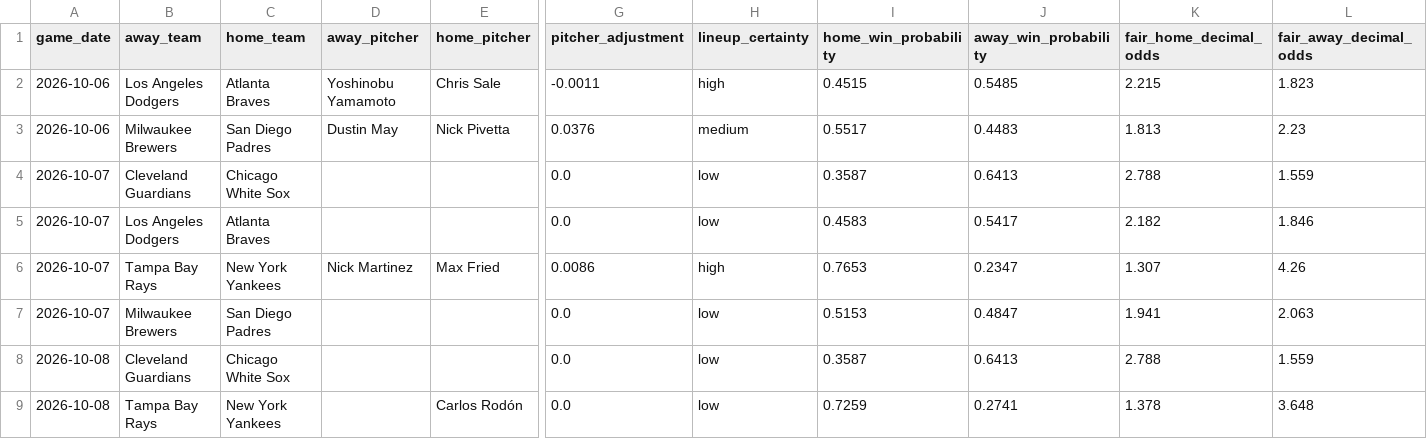
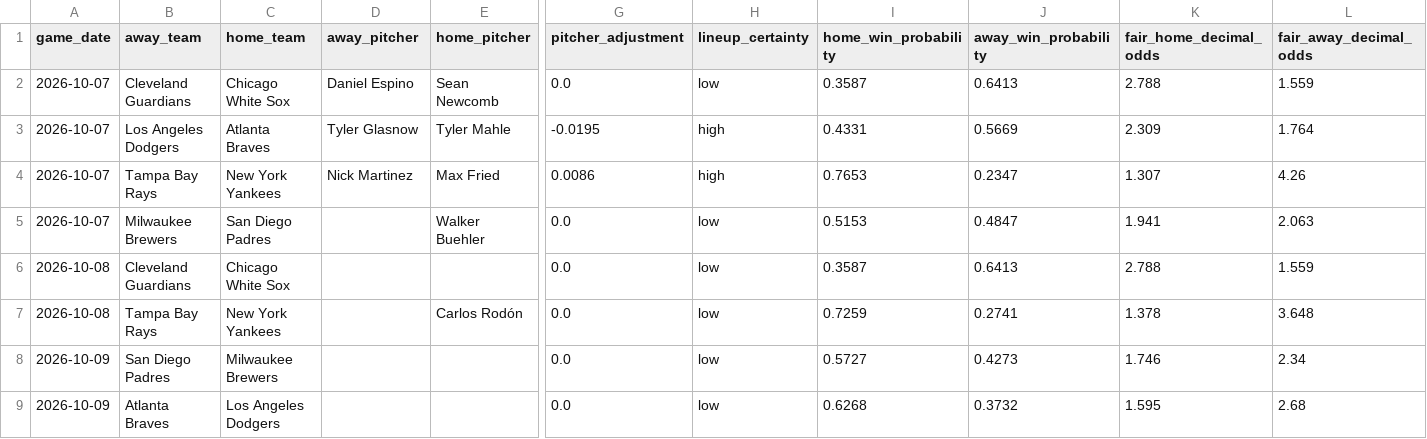
Before and after one commit to minasyan222-glitch/requirements.txt, a CSV file: predictions/mlb_predictions.csv, drawn as a sheet; only a part is shown, gaps mark what is left out; removed rows and columns are numbered as before the commit, all else as after; rows hold the shown columns only; the diff names each change by its address in the sheet, - before the commit and + after, or states it on an @@ line.

```diff
--- a/predictions/mlb_predictions.csv
+++ b/predictions/mlb_predictions.csv
-row 2: 2026-10-06 | Los Angeles Dodgers | Atlanta Braves | Yoshinobu Yamamoto | Chris Sale | -0.0011 | high | 0.4515 | 0.5485 | 2.215 | 1.823
-row 3: 2026-10-06 | Milwaukee Brewers | San Diego Padres | Dustin May | Nick Pivetta | 0.0376 | medium | 0.5517 | 0.4483 | 1.813 | 2.23
-D2 (away_pitcher): (empty)
+D2 (away_pitcher): Daniel Espino
-E2 (home_pitcher): (empty)
+E2 (home_pitcher): Sean Newcomb
-D3 (away_pitcher): (empty)
+D3 (away_pitcher): Tyler Glasnow
-E3 (home_pitcher): (empty)
+E3 (home_pitcher): Tyler Mahle
-G3 (pitcher_adjustment): 0.0
+G3 (pitcher_adjustment): -0.0195
-H3 (lineup_certainty): low
+H3 (lineup_certainty): high
-I3 (home_win_probability): 0.4583
+I3 (home_win_probability): 0.4331
-J3 (away_win_probability): 0.5417
+J3 (away_win_probability): 0.5669
-K3 (fair_home_decimal_odds): 2.182
+K3 (fair_home_decimal_odds): 2.309
-L3 (fair_away_decimal_odds): 1.846
+L3 (fair_away_decimal_odds): 1.764
-E5 (home_pitcher): (empty)
+E5 (home_pitcher): Walker Buehler
+row 8: 2026-10-09 | San Diego Padres | Milwaukee Brewers |  |  | 0.0 | low | 0.5727 | 0.4273 | 1.746 | 2.34
+row 9: 2026-10-09 | Atlanta Braves | Los Angeles Dodgers |  |  | 0.0 | low | 0.6268 | 0.3732 | 1.595 | 2.68
```
Also changed, not shown: data/raw/mlb/mlb_upcoming_schedule.csv, 2 other files.
